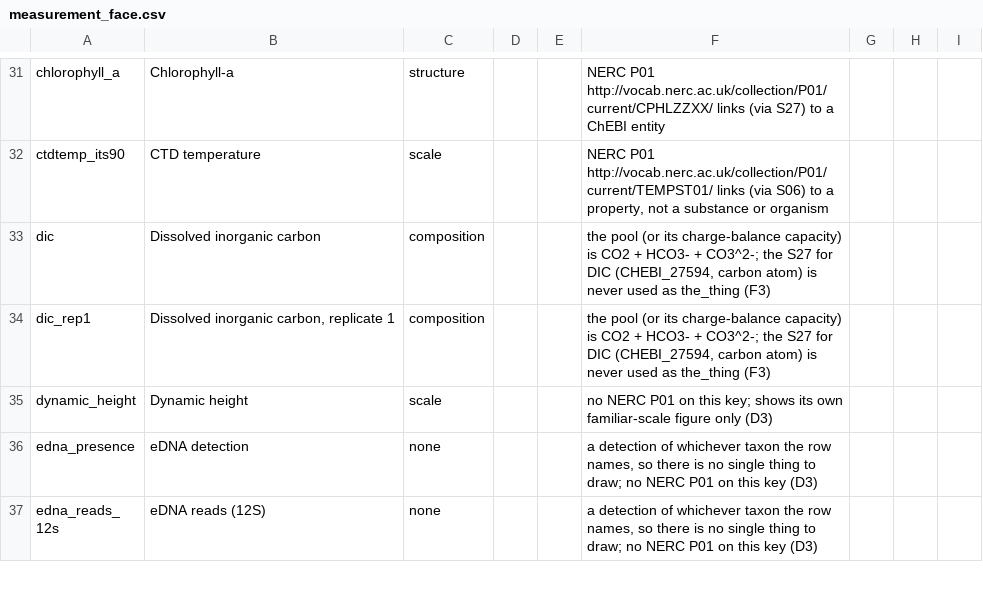
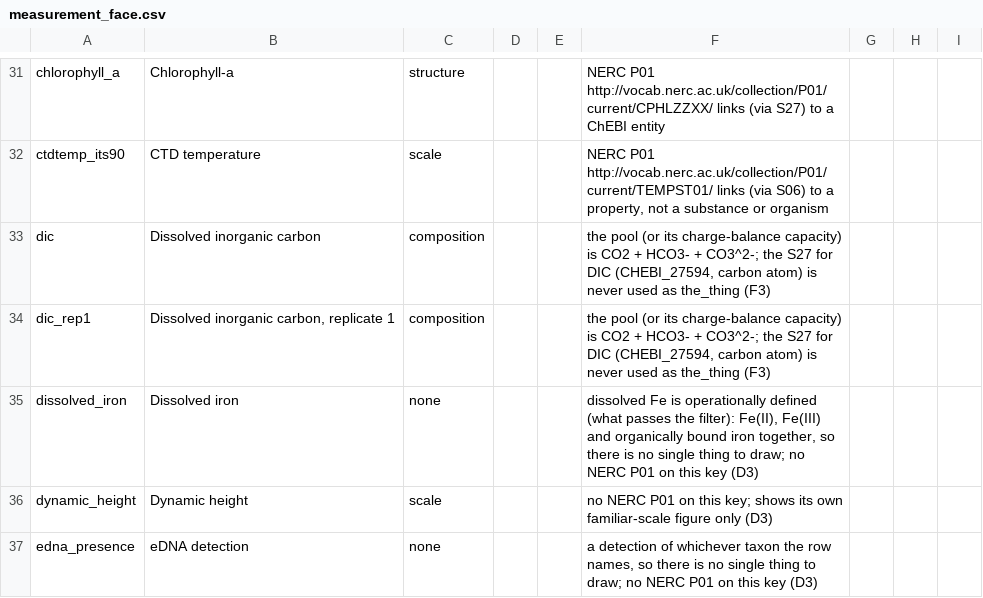
Before and after one commit to CalCOFI/workflows, a CSV file: metadata/measurement_face.csv, drawn as a sheet; only a part is shown, gaps mark what is left out; the shorter side is filled out with more unchanged rows; the diff names each change by its address in the sheet, - before the commit and + after, or states it on an @@ line.

```diff
--- a/metadata/measurement_face.csv
+++ b/metadata/measurement_face.csv
+row 35: dissolved_iron | Dissolved iron | none |  |  | dissolved Fe is operationally defined (what passes the filter): Fe(II), Fe(III) and organically bound iron together, so there is no single thing to draw; no NERC P01 on this key (D3)
```
